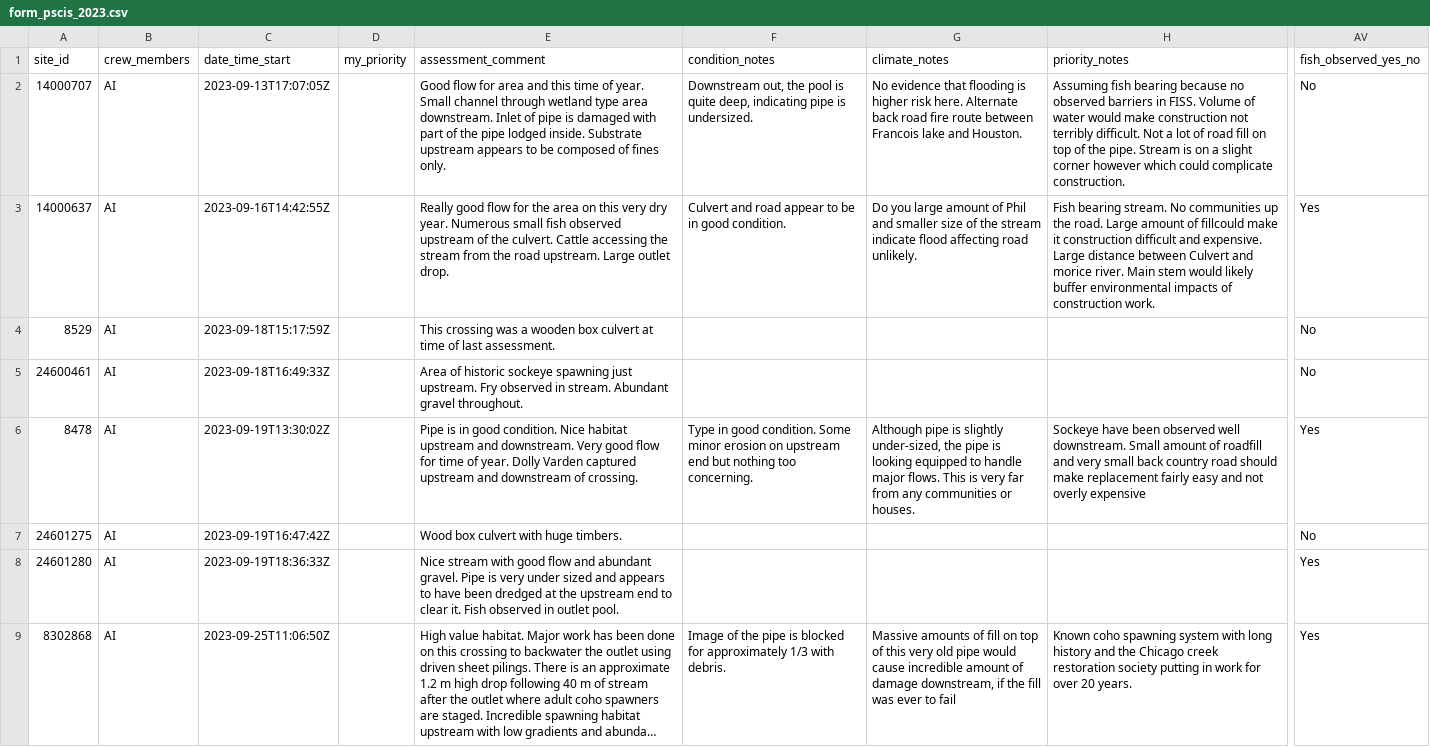
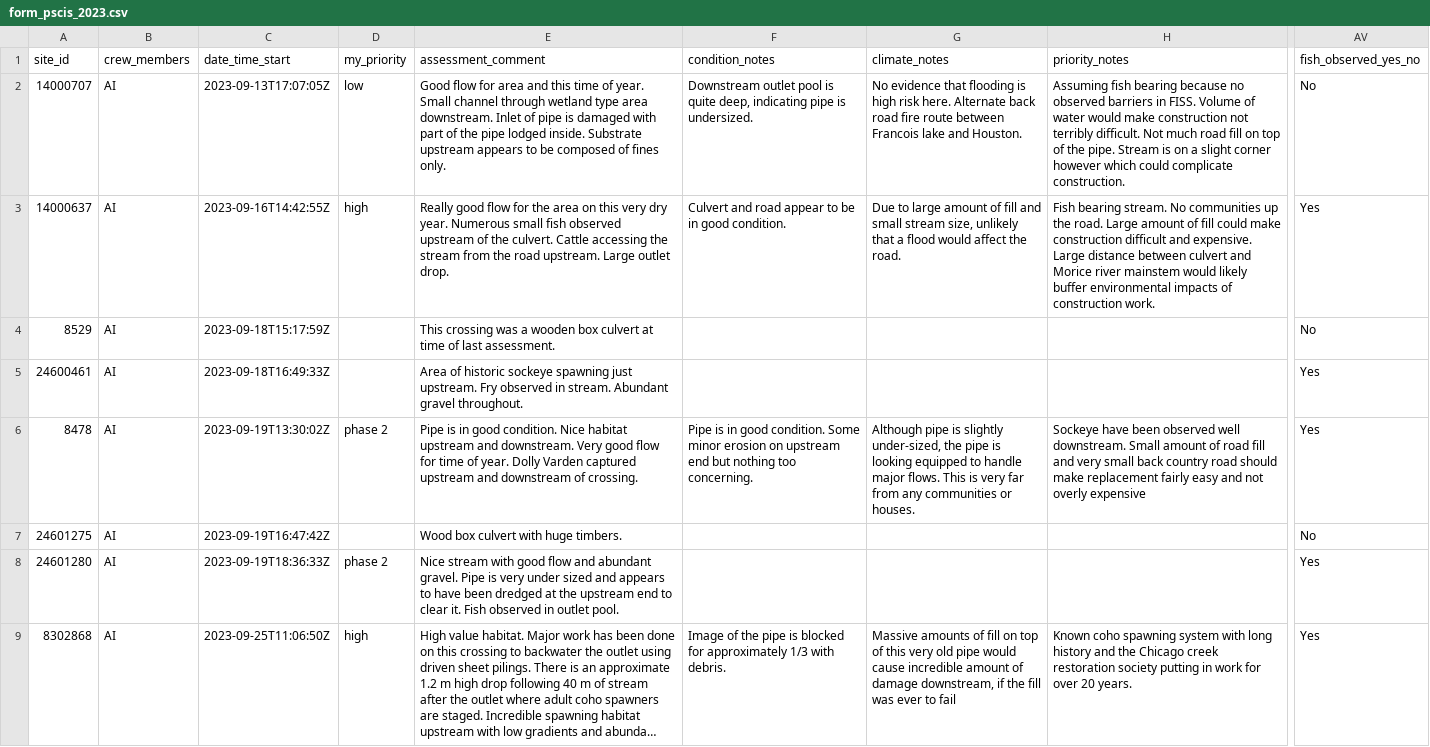
Before and after one commit to NewGraphEnvironment/fish_passage_skeena_2023_reporting, a CSV file: data/backup/form_pscis_2023.csv, drawn as a sheet; only a part is shown, gaps mark what is left out; long unchanged cells end in …; the diff covers the shown part only; the diff names each change by its address in the sheet, - before the commit and + after, or states it on an @@ line.

Commit message:
backup form_pscis_2023 csv and Rdata after doing QA, march 19

```diff
--- a/data/backup/form_pscis_2023.csv
+++ b/data/backup/form_pscis_2023.csv
-D2 (my_priority): (empty)
+D2 (my_priority): low
-F2 (condition_notes): Downstream out, the pool is…
+F2 (condition_notes): Downstream outlet pool is…
-G2 (climate_notes): …flooding is higher risk here.…
+G2 (climate_notes): …flooding is high risk here.…
-H2 (priority_notes): …difficult. Not a lot of road fill…
+H2 (priority_notes): …difficult. Not much road fill…
-D3 (my_priority): (empty)
+D3 (my_priority): high
-G3 (climate_notes): Do you large amount of Phil and smaller size of the stream indicate flood affecting road unlikely.
+G3 (climate_notes): Due to large amount of fill and small stream size, unlikely that a flood would affect the road.
-H3 (priority_notes): …amount of fillcould make it construction difficult and expensive. Large distance between Culvert and morice river. Main stem would likely…
+H3 (priority_notes): …amount of fill could make construction difficult and expensive. Large distance between culvert and Morice river mainstem would likely…
-AV5 (fish_observed_yes_no): No
+AV5 (fish_observed_yes_no): Yes
-D6 (my_priority): (empty)
+D6 (my_priority): phase 2
-F6 (condition_notes): Type in good…
+F6 (condition_notes): Pipe is in good…
-H6 (priority_notes): …amount of roadfill and very…
+H6 (priority_notes): …amount of road fill and very…
-D8 (my_priority): (empty)
+D8 (my_priority): phase 2
-D9 (my_priority): (empty)
+D9 (my_priority): high
```
Also changed, not shown: 100 edited cells elsewhere in this file, 1 other file.
